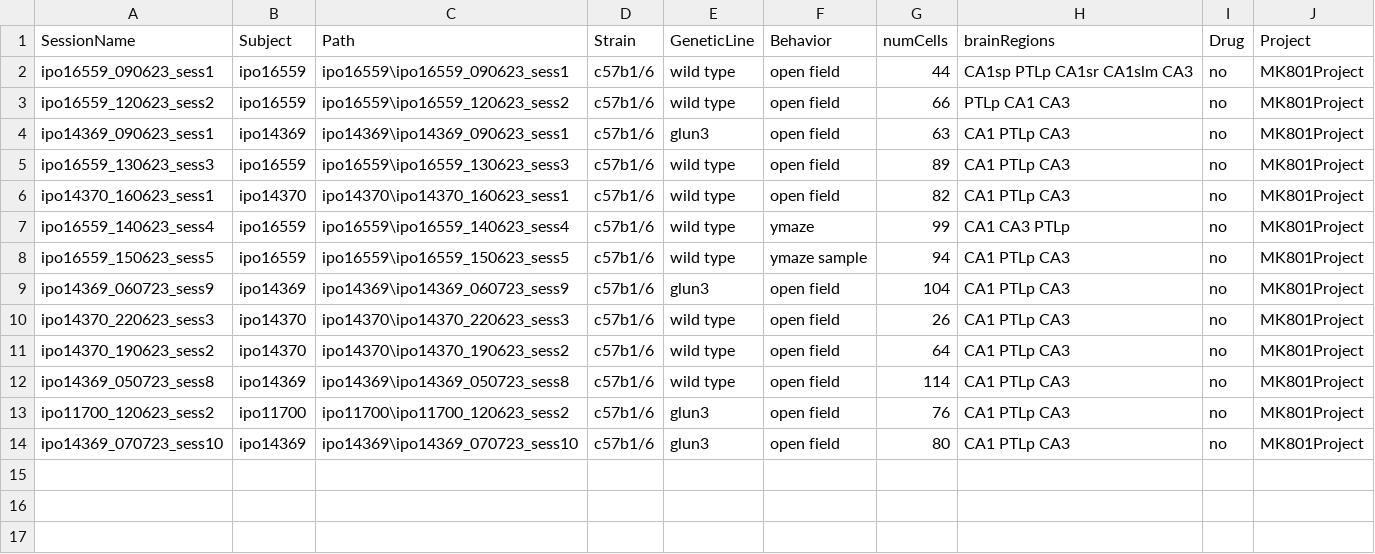
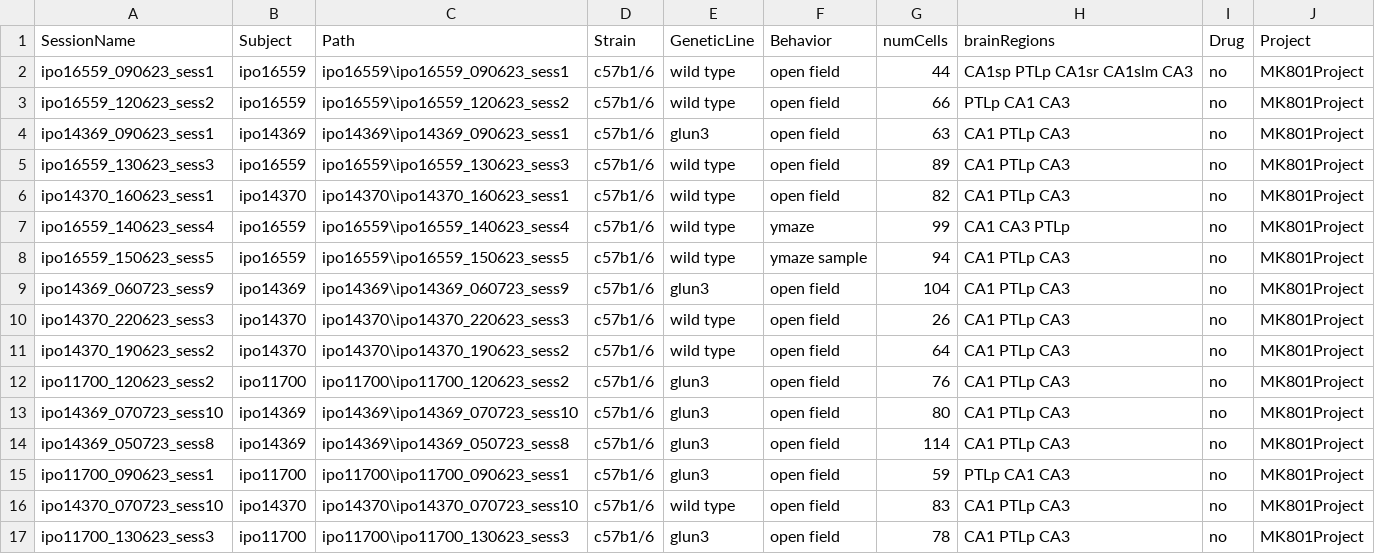
Before and after one commit to abadpablo/MK801Project, a CSV file: indexedSessions_GLUN3Project.csv, drawn as a sheet.

```diff
--- a/indexedSessions_GLUN3Project.csv
+++ b/indexedSessions_GLUN3Project.csv
@@ -11,4 +11,7 @@ ipo14370_220623_sess3,ipo14370,ipo14370\ipo14370_220623_sess3,c57b1/6,wild type,
 ipo14370_190623_sess2,ipo14370,ipo14370\ipo14370_190623_sess2,c57b1/6,wild type,open field,64,CA1 PTLp CA3,no,MK801Project
-ipo14369_050723_sess8,ipo14369,ipo14369\ipo14369_050723_sess8,c57b1/6,wild type,open field,114,CA1 PTLp CA3,no,MK801Project
 ipo11700_120623_sess2,ipo11700,ipo11700\ipo11700_120623_sess2,c57b1/6,glun3,open field,76,CA1 PTLp CA3,no,MK801Project
 ipo14369_070723_sess10,ipo14369,ipo14369\ipo14369_070723_sess10,c57b1/6,glun3,open field,80,CA1 PTLp CA3,no,MK801Project
+ipo14369_050723_sess8,ipo14369,ipo14369\ipo14369_050723_sess8,c57b1/6,glun3,open field,114,CA1 PTLp CA3,no,MK801Project
+ipo11700_090623_sess1,ipo11700,ipo11700\ipo11700_090623_sess1,c57b1/6,glun3,open field,59,PTLp CA1 CA3,no,MK801Project
+ipo14370_070723_sess10,ipo14370,ipo14370\ipo14370_070723_sess10,c57b1/6,wild type,open field,83,CA1 PTLp CA3,no,MK801Project
+ipo11700_130623_sess3,ipo11700,ipo11700\ipo11700_130623_sess3,c57b1/6,glun3,open field,78,CA1 PTLp CA3,no,MK801Project
```
Also changed, not shown: indexedSessions_MK801Project.csv.
